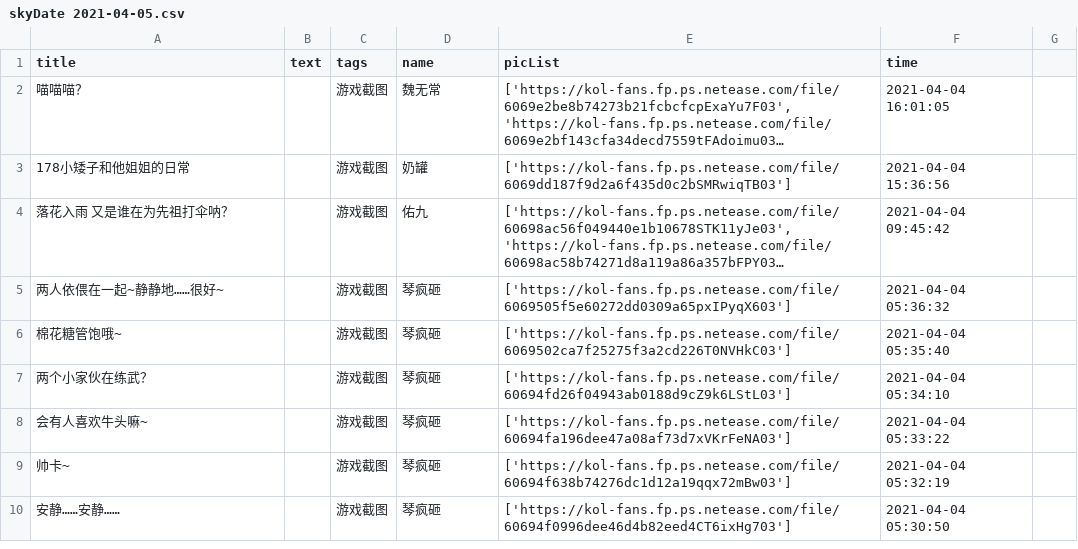
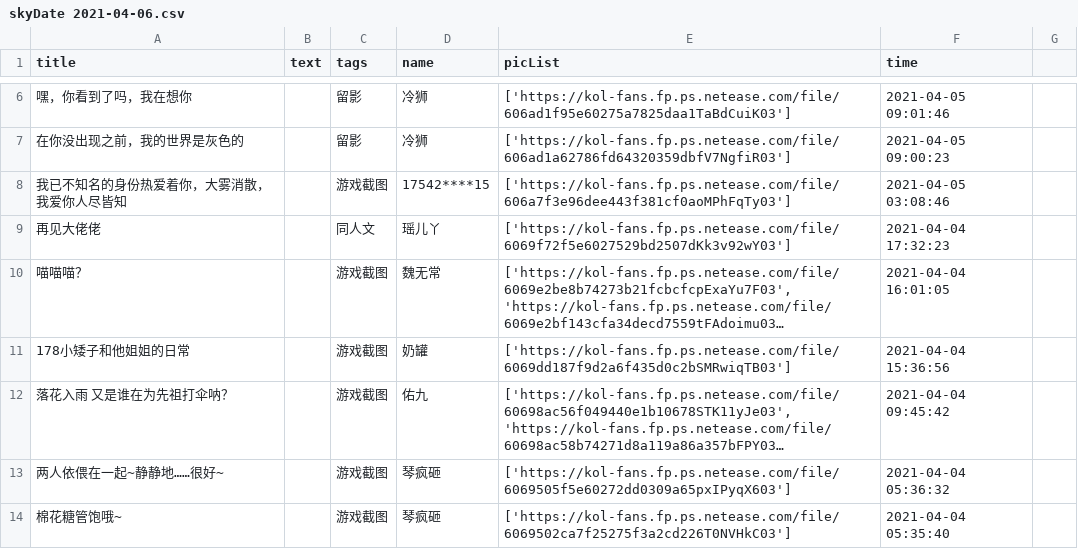
Before and after one commit to WhaleFell/skyData, a CSV file: skyDate 2021-04-06.csv (was skyDate 2021-04-05.csv), drawn as a sheet; only a part is shown, gaps mark what is left out; the shorter side is filled out with more unchanged rows; long unchanged cells end in …; the diff covers the shown part only; the diff names each change by its address in the sheet, - before the commit and + after, or states it on an @@ line.

```diff
--- a/skyDate 2021-04-05.csv
+++ b/skyDate 2021-04-06.csv
+row 6: 嘿，你看到了吗，我在想你 |  | 留影 | 冷狮 | ['https://kol-fans.fp.ps.netease.com/file/606ad1f95e60275a7825daa1TaBdCuiK03'] | 2021-04-05 09:01:46
+row 7: 在你没出现之前，我的世界是灰色的 |  | 留影 | 冷狮 | ['https://kol-fans.fp.ps.netease.com/file/606ad1a62786fd64320359dbfV7NgfiR03'] | 2021-04-05 09:00:23
+row 8: 我已不知名的身份热爱着你，大雾消散，我爱你人尽皆知 |  | 游戏截图 | 17542****15 | ['https://kol-fans.fp.ps.netease.com/file/606a7f3e96dee443f381cf0aoMPhFqTy03'] | 2021-04-05 03:08:46
+row 9: 再见大佬佬 |  | 同人文 | 瑶儿丫 | ['https://kol-fans.fp.ps.netease.com/file/6069f72f5e6027529bd2507dKk3v92wY03'] | 2021-04-04 17:32:23
```
Also changed, not shown: 6 added rows and 2 removed rows elsewhere in this file, 1 other file.
